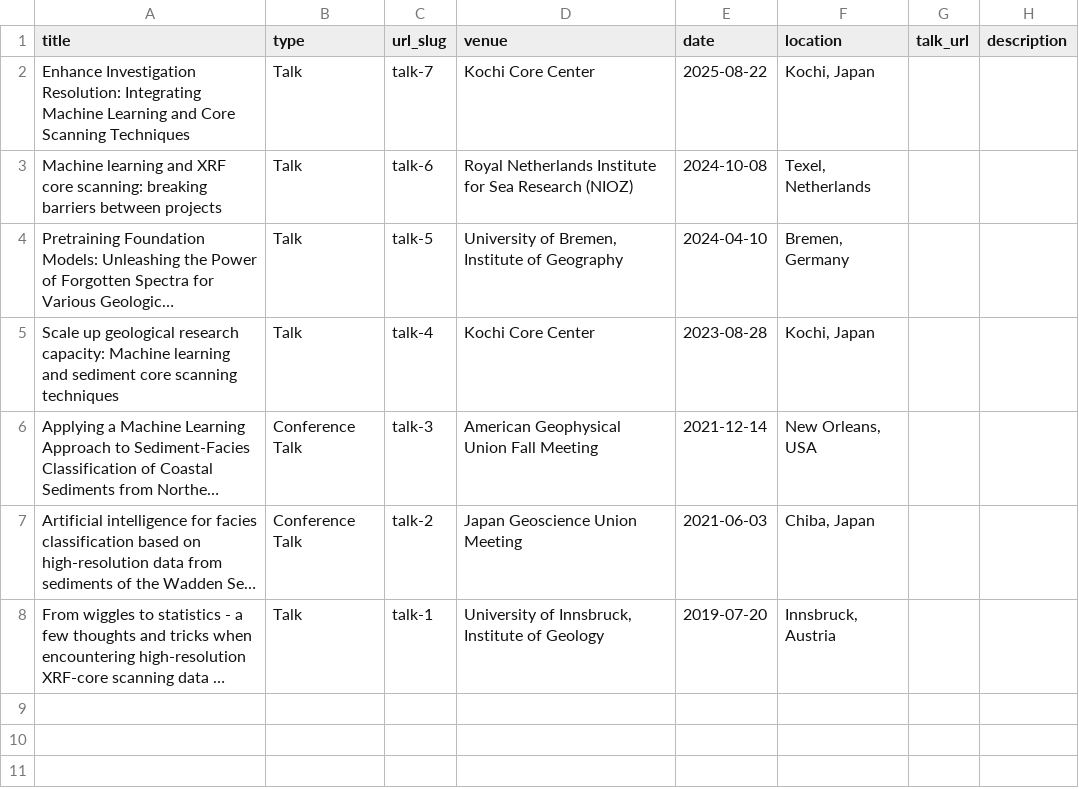
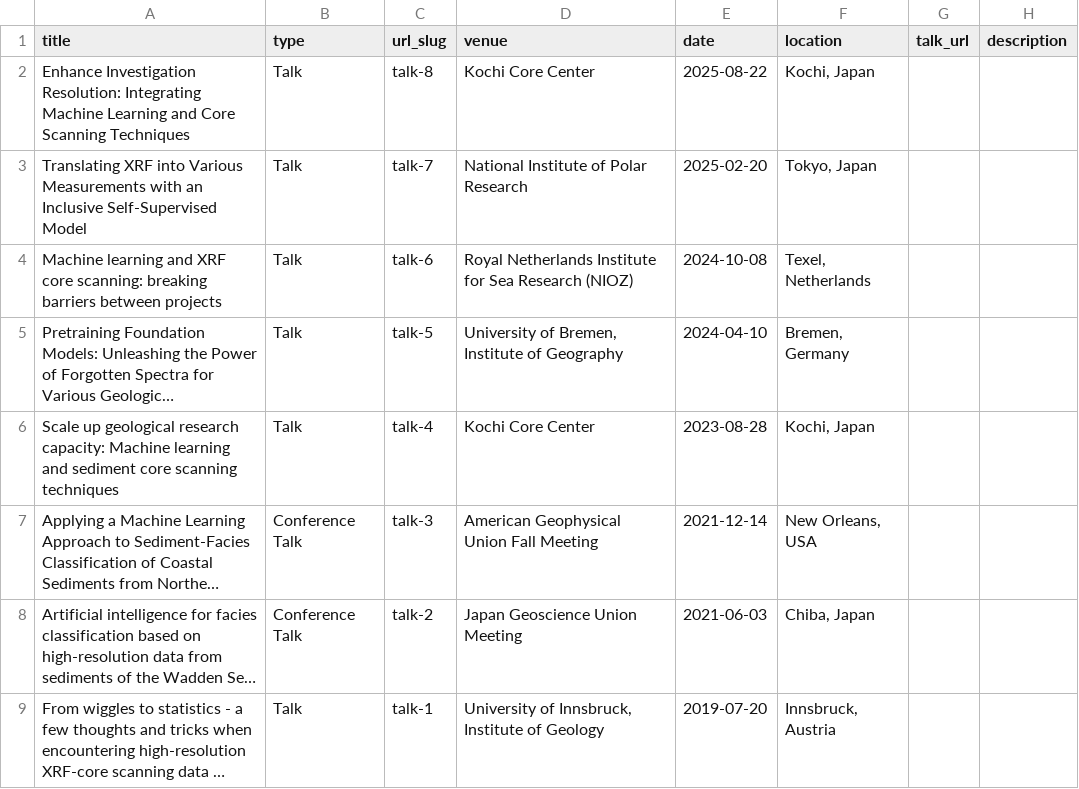
Before and after one commit to dispink/dispink.github.io, a TSV file: markdown_generator/talks.tsv, drawn as a sheet; long unchanged cells end in ….

Commit message:
Update talks

```diff
--- a/markdown_generator/talks.tsv
+++ b/markdown_generator/talks.tsv
@@ -1,3 +1,4 @@
 title	type	url_slug	venue	date	location	talk_url	description
-Enhance Investigation Resolution: Integrating Machine Learning and Core Scanning Techniques	Talk	talk-7	Kochi Core Center	2025-08-22	Kochi, Japan
+Enhance Investigation Resolution: Integrating Machine Learning and Core Scanning Techniques	Talk	talk-8	Kochi Core Center	2025-08-22	Kochi, Japan
+Translating XRF into Various Measurements with an Inclusive Self-Supervised Model	Talk	talk-7	National Institute of Polar Research	2025-02-20	Tokyo, Japan
 Machine learning and XRF core scanning: breaking barriers between projects	Talk	talk-6	Royal Netherlands Institute for Sea Research (NIOZ)	2024-10-08	Texel, Netherlands
```
Also changed, not shown: 3 other files.
